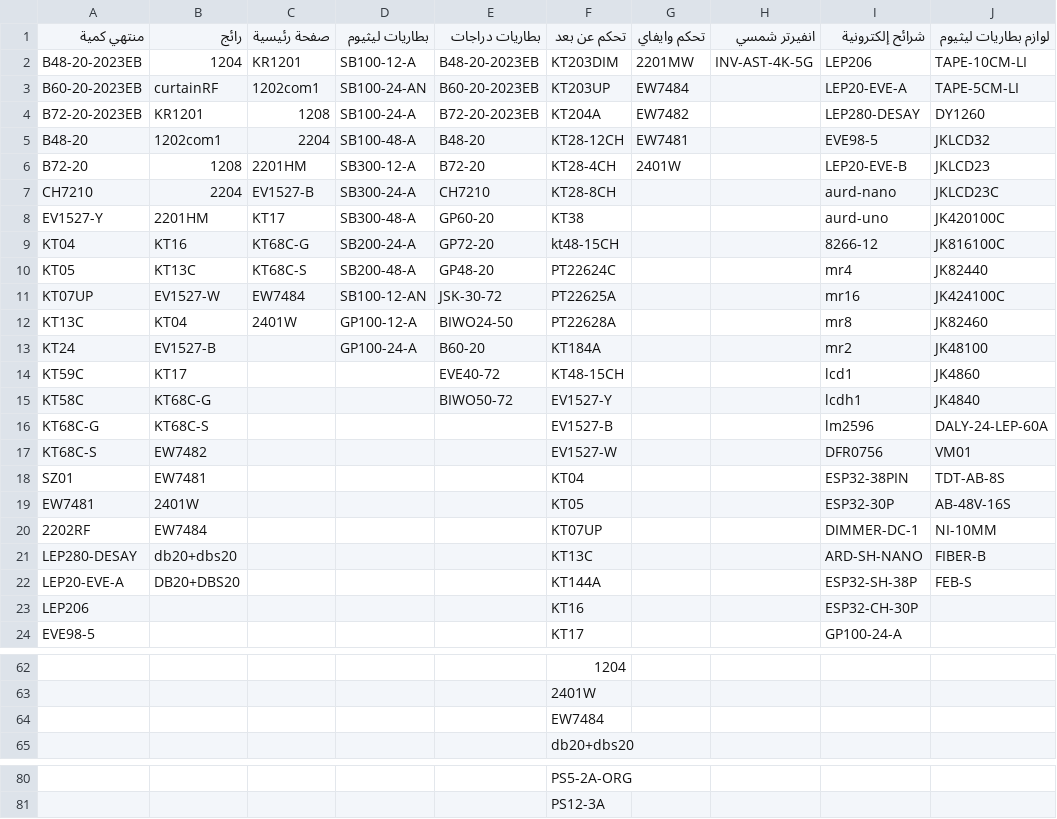
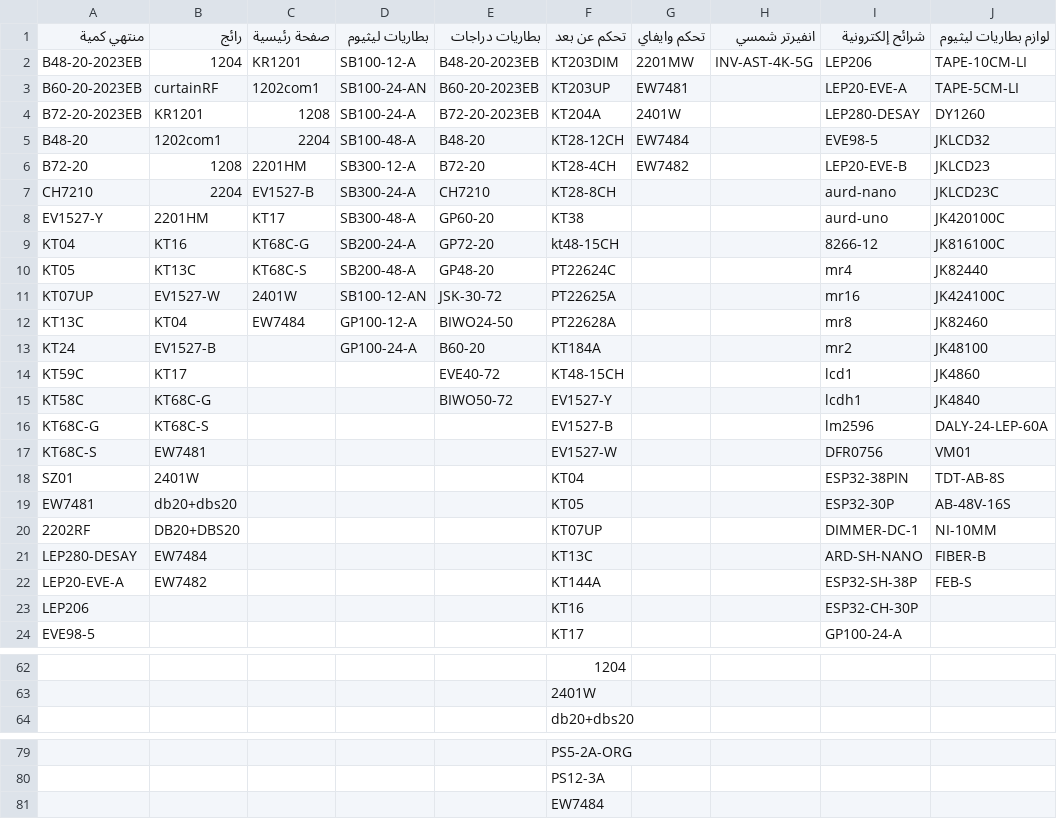
Before and after one commit to website888sy/HJY, a CSV file: data/categories.csv, drawn as a sheet; only a part is shown, gaps mark what is left out; the diff names each change by its address in the sheet, - before the commit and + after, or states it on an @@ line.

Commit message:
تحديث categories.csv

```diff
--- a/data/categories.csv
+++ b/data/categories.csv
-G3: EW7484
+G3: EW7481
-G4: EW7482
+G4: 2401W
-G5: EW7481
+G5: EW7484
-G6: 2401W
+G6: EW7482
-C11: EW7484
+C11: 2401W
-C12: 2401W
+C12: EW7484
-B17: EW7482
+B17: EW7481
-B18: EW7481
+B18: 2401W
-B19: 2401W
+B19: db20+dbs20
-B20: EW7484
+B20: DB20+DBS20
-B21: db20+dbs20
+B21: EW7484
-B22: DB20+DBS20
+B22: EW7482
@@ row 64 moved to row 81: EW7484 @@
```
